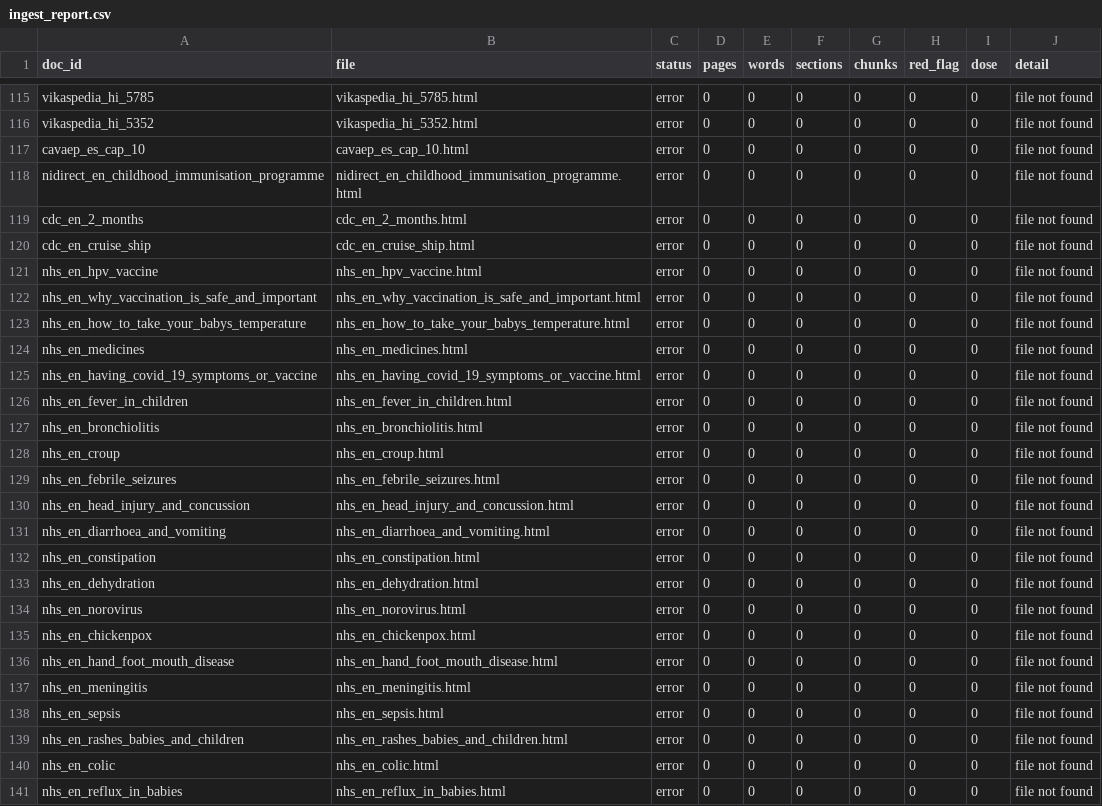
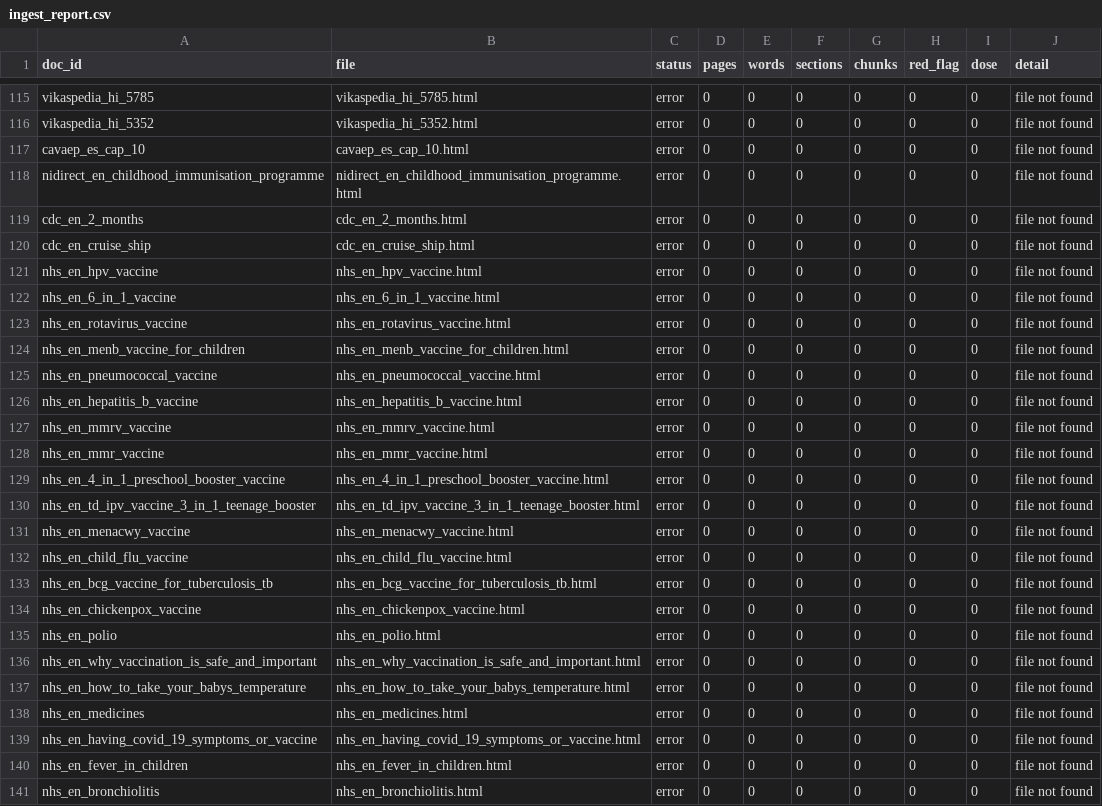
Before and after one commit to nicolasbeca/pedibot, a CSV file: index/ingest_report.csv, drawn as a sheet; only a part is shown, gaps mark what is left out; the shorter side is filled out with more unchanged rows; the diff names each change by its address in the sheet, - before the commit and + after, or states it on an @@ line.

```diff
--- a/index/ingest_report.csv
+++ b/index/ingest_report.csv
+row 122: nhs_en_6_in_1_vaccine | nhs_en_6_in_1_vaccine.html | error | 0 | 0 | 0 | 0 | 0 | 0 | file not found
+row 123: nhs_en_rotavirus_vaccine | nhs_en_rotavirus_vaccine.html | error | 0 | 0 | 0 | 0 | 0 | 0 | file not found
+row 124: nhs_en_menb_vaccine_for_children | nhs_en_menb_vaccine_for_children.html | error | 0 | 0 | 0 | 0 | 0 | 0 | file not found
+row 125: nhs_en_pneumococcal_vaccine | nhs_en_pneumococcal_vaccine.html | error | 0 | 0 | 0 | 0 | 0 | 0 | file not found
+row 126: nhs_en_hepatitis_b_vaccine | nhs_en_hepatitis_b_vaccine.html | error | 0 | 0 | 0 | 0 | 0 | 0 | file not found
+row 127: nhs_en_mmrv_vaccine | nhs_en_mmrv_vaccine.html | error | 0 | 0 | 0 | 0 | 0 | 0 | file not found
+row 128: nhs_en_mmr_vaccine | nhs_en_mmr_vaccine.html | error | 0 | 0 | 0 | 0 | 0 | 0 | file not found
+row 129: nhs_en_4_in_1_preschool_booster_vaccine | nhs_en_4_in_1_preschool_booster_vaccine.html | error | 0 | 0 | 0 | 0 | 0 | 0 | file not found
+row 130: nhs_en_td_ipv_vaccine_3_in_1_teenage_booster | nhs_en_td_ipv_vaccine_3_in_1_teenage_booster.html | error | 0 | 0 | 0 | 0 | 0 | 0 | file not found
+row 131: nhs_en_menacwy_vaccine | nhs_en_menacwy_vaccine.html | error | 0 | 0 | 0 | 0 | 0 | 0 | file not found
+row 132: nhs_en_child_flu_vaccine | nhs_en_child_flu_vaccine.html | error | 0 | 0 | 0 | 0 | 0 | 0 | file not found
+row 133: nhs_en_bcg_vaccine_for_tuberculosis_tb | nhs_en_bcg_vaccine_for_tuberculosis_tb.html | error | 0 | 0 | 0 | 0 | 0 | 0 | file not found
+row 134: nhs_en_chickenpox_vaccine | nhs_en_chickenpox_vaccine.html | error | 0 | 0 | 0 | 0 | 0 | 0 | file not found
+row 135: nhs_en_polio | nhs_en_polio.html | error | 0 | 0 | 0 | 0 | 0 | 0 | file not found
```
Also changed, not shown: dataset/sources.csv, web/site/public/dataset/sources.csv, 37 other files.
